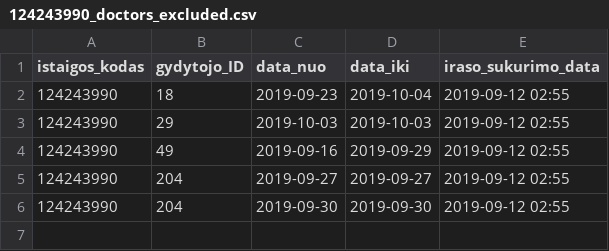
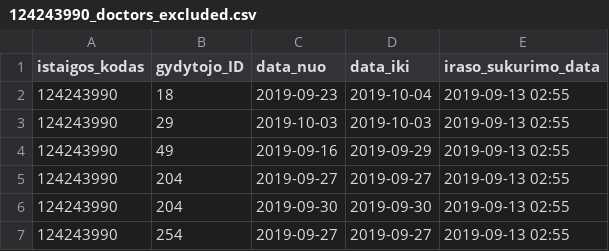
Before and after one commit to vilnius/naujininku-poliklinika, a CSV file: 124243990_doctors_excluded.csv, drawn as a sheet.

```diff
--- a/124243990_doctors_excluded.csv
+++ b/124243990_doctors_excluded.csv
@@ -1,6 +1,7 @@
 istaigos_kodas;gydytojo_ID;data_nuo;data_iki;iraso_sukurimo_data
-124243990;18;2019-09-23;2019-10-04;2019-09-12 02:55
-124243990;29;2019-10-03;2019-10-03;2019-09-12 02:55
-124243990;49;2019-09-16;2019-09-29;2019-09-12 02:55
-124243990;204;2019-09-27;2019-09-27;2019-09-12 02:55
-124243990;204;2019-09-30;2019-09-30;2019-09-12 02:55
+124243990;18;2019-09-23;2019-10-04;2019-09-13 02:55
+124243990;29;2019-10-03;2019-10-03;2019-09-13 02:55
+124243990;49;2019-09-16;2019-09-29;2019-09-13 02:55
+124243990;204;2019-09-27;2019-09-27;2019-09-13 02:55
+124243990;204;2019-09-30;2019-09-30;2019-09-13 02:55
+124243990;254;2019-09-27;2019-09-27;2019-09-13 02:55
```
Also changed, not shown: 124243990_family_doctors_list.csv, 1 other file.
